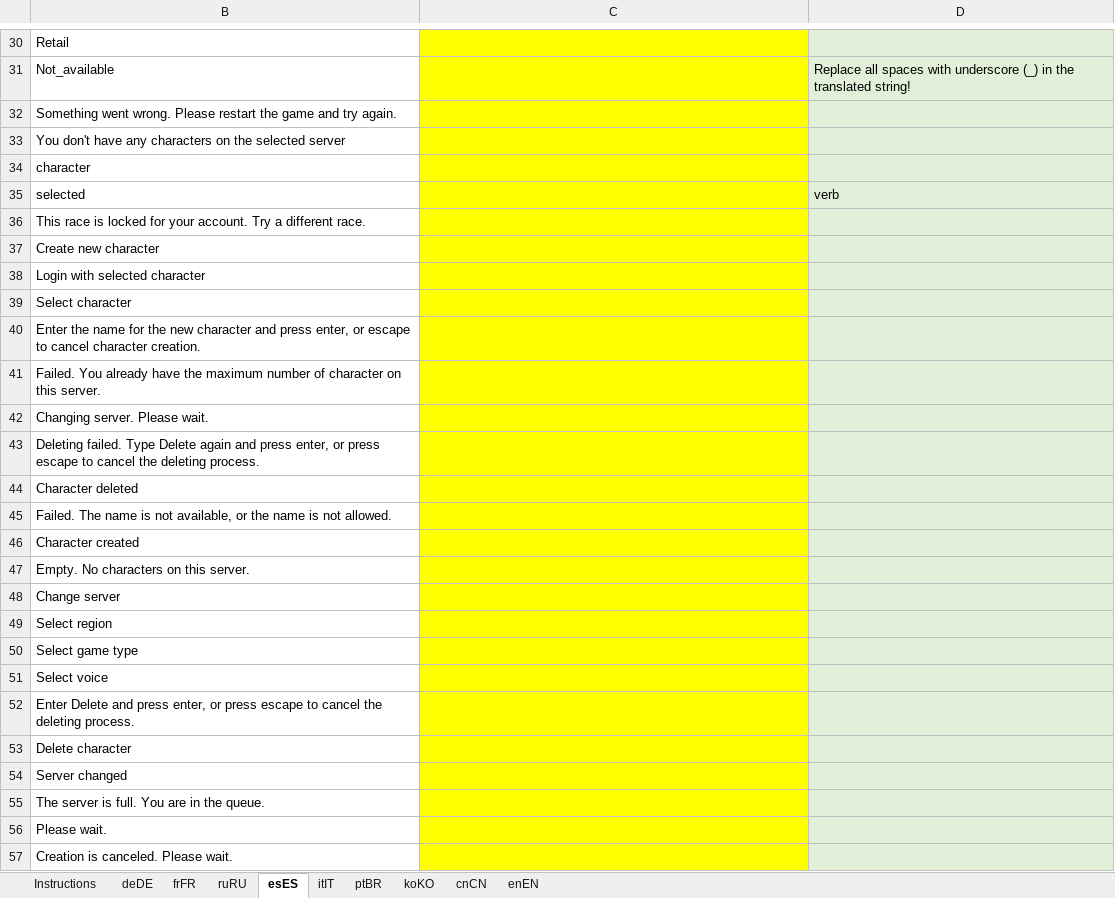
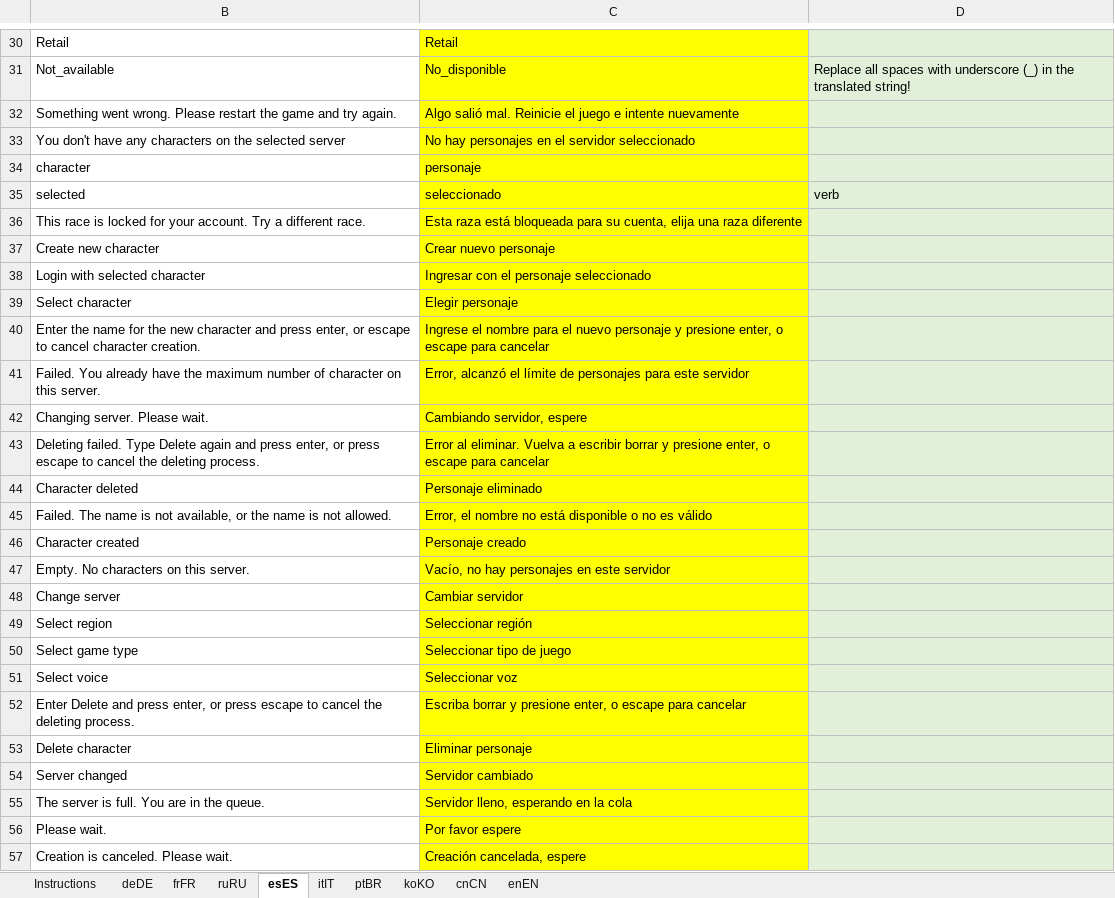
Before and after one commit to Duugu/WoW-Login-Tool, an Excel workbook: data/localization/translations.xlsx, sheet esES, drawn as a sheet; only a part is shown, gaps mark what is left out; values as stored, in another font and other column widths than the file's, no borders; the diff covers the shown part only; the diff names each change by its address in the sheet, - before the commit and + after, or states it on an @@ line.

```diff
--- a/data/localization/translations.xlsx (sheet esES)
+++ b/data/localization/translations.xlsx (sheet esES)
-C30: (empty)
+C30: Retail
-C31: (empty)
+C31: No_disponible
-C32: (empty)
+C32: Algo salió mal. Reinicie el juego e intente nuevamente
-C33: (empty)
+C33: No hay personajes en el servidor seleccionado
-C34: (empty)
+C34: personaje
-C35: (empty)
+C35: seleccionado
-C36: (empty)
+C36: Esta raza está bloqueada para su cuenta, elija una raza diferente
-C37: (empty)
+C37: Crear nuevo personaje
-C38: (empty)
+C38: Ingresar con el personaje seleccionado
-C39: (empty)
+C39: Elegir personaje
-C40: (empty)
+C40: Ingrese el nombre para el nuevo personaje y presione enter, o escape para cancelar
-C41: (empty)
+C41: Error, alcanzó el límite de personajes para este servidor
-C42: (empty)
+C42: Cambiando servidor, espere
-C43: (empty)
+C43: Error al eliminar. Vuelva a escribir borrar y presione enter, o escape para cancelar
-C44: (empty)
+C44: Personaje eliminado
-C45: (empty)
+C45: Error, el nombre no está disponible o no es válido
-C46: (empty)
+C46: Personaje creado
-C47: (empty)
+C47: Vacío, no hay personajes en este servidor
-C48: (empty)
+C48: Cambiar servidor
-C49: (empty)
+C49: Seleccionar región
-C50: (empty)
+C50: Seleccionar tipo de juego
-C51: (empty)
+C51: Seleccionar voz
-C52: (empty)
+C52: Escriba borrar y presione enter, o escape para cancelar
-C53: (empty)
+C53: Eliminar personaje
-C54: (empty)
+C54: Servidor cambiado
-C55: (empty)
+C55: Servidor lleno, esperando en la cola
-C56: (empty)
+C56: Por favor espere
-C57: (empty)
+C57: Creación cancelada, espere
```
Also changed, not shown: 78 edited cells elsewhere in this sheet, 3 other files.
